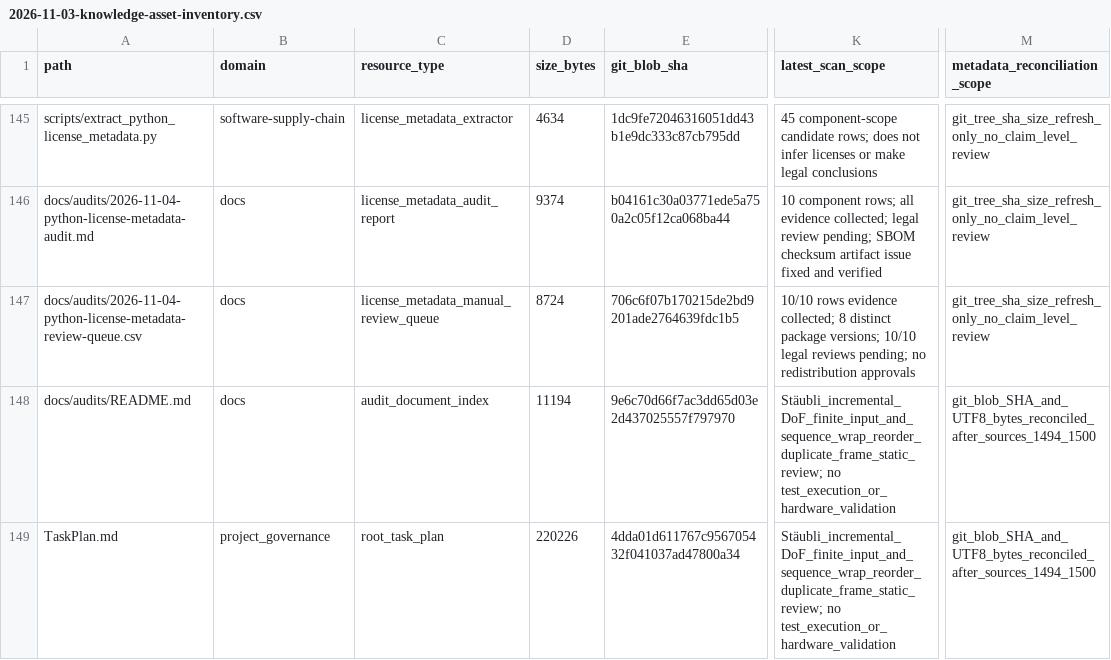
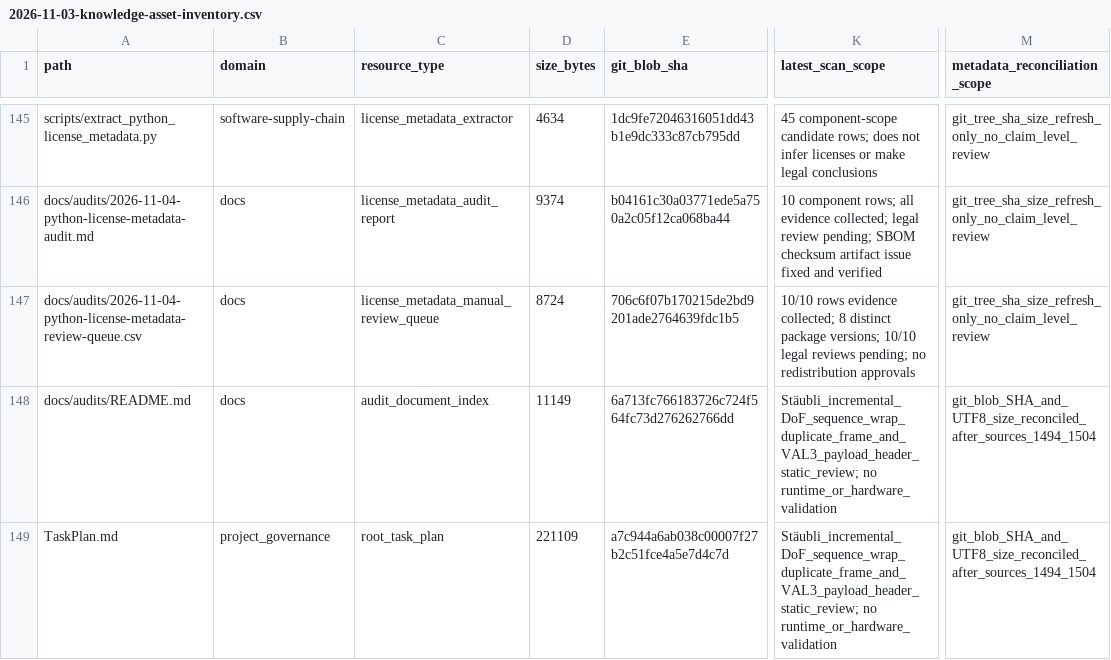
Before and after one commit to rexyll/robot_knowledgebasement, a CSV file: docs/audits/2026-11-03-knowledge-asset-inventory.csv, drawn as a sheet; only a part is shown, gaps mark what is left out; the diff covers the shown part only; the diff names each change by its address in the sheet, - before the commit and + after, or states it on an @@ line.

Commit message:
docs: reconcile asset inventory after Stäubli VAL3 protocol review

```diff
--- a/docs/audits/2026-11-03-knowledge-asset-inventory.csv
+++ b/docs/audits/2026-11-03-knowledge-asset-inventory.csv
-D148 (size_bytes): 11194
+D148 (size_bytes): 11149
-E148 (git_blob_sha): 9e6c70d66f7ac3dd65d03e2d437025557f797970
+E148 (git_blob_sha): 6a713fc766183726c724f564fc73d276262766dd
-K148:K149 (latest_scan_scope): Stäubli_incremental_DoF_finite_input_and_sequence_wrap_reorder_duplicate_frame_static_review; no test_execution_or_hardware_validation
+K148:K149 (latest_scan_scope): Stäubli_incremental_DoF_sequence_wrap_duplicate_frame_and_VAL3_payload_header_static_review; no runtime_or_hardware_validation
-M148:M149 (metadata_reconciliation_scope): git_blob_SHA_and_UTF8_bytes_reconciled_after_sources_1494_1500
+M148:M149 (metadata_reconciliation_scope): git_blob_SHA_and_UTF8_size_reconciled_after_sources_1494_1504
-D149 (size_bytes): 220226
+D149 (size_bytes): 221109
-E149 (git_blob_sha): 4dda01d611767c956705432f041037ad47800a34
+E149 (git_blob_sha): a7c944a6ab038c00007f27b2c51fce4a5e7d4c7d
```
Also changed, not shown: 28 edited cells elsewhere in this file.
